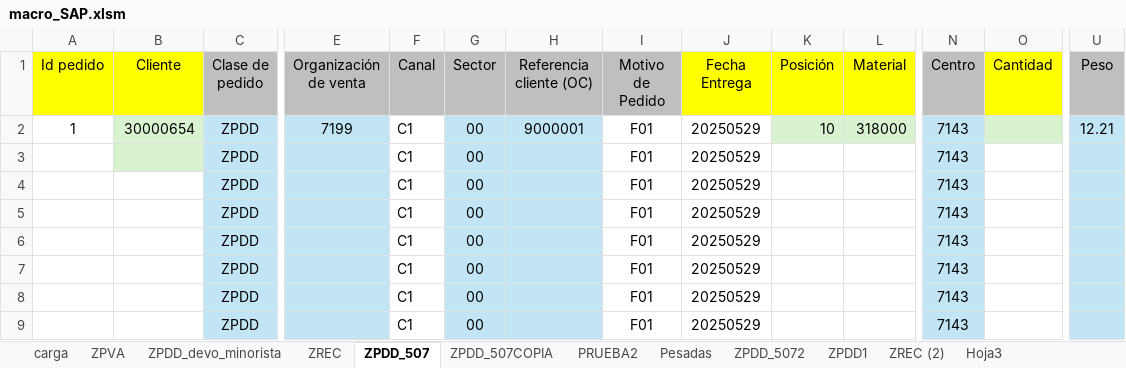
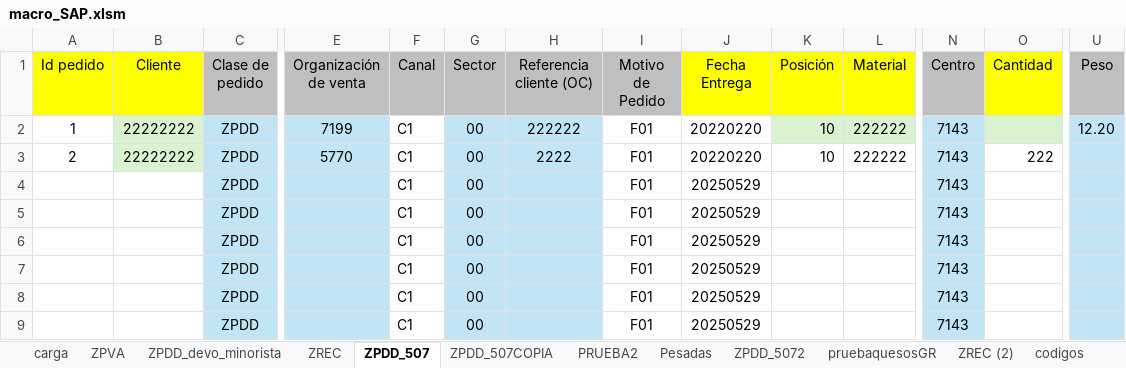
Before and after one commit to vongif/laburo_visualbasic, an Excel workbook: macro_SAP.xlsm, sheet ZPDD_507, drawn as a sheet; only a part is shown, gaps mark what is left out; values as stored, in another font and other column widths than the file's, no borders; removed rows and columns are numbered as before the commit, all else as after; rows hold the shown columns only; the diff names each change by its address in the sheet, - before the commit and + after, or states it on an @@ line.

```diff
--- a/macro_SAP.xlsm (sheet ZPDD_507)
+++ b/macro_SAP.xlsm (sheet ZPDD_507)
-sheet tab: ZPDD1
+sheet tab: pruebaquesosGR
+sheet tab: codigos
-B2 (Cliente): 30000654
+B2 (Cliente): 22222222
-H2 (Referencia cliente (OC)): 9000001
+H2 (Referencia cliente (OC)): 222222
-J2 (Fecha Entrega): 20250529
+J2 (Fecha Entrega): 20220220
-L2 (Material): 318000
+L2 (Material): 222222
-U2 (Peso): 12.21
+U2 (Peso): 12.20
-row 3:  |  | ZPDD |  | C1 | 00 |  | F01 | 20250529 |  |  | 7143
+row 3: 2 | 22222222 | ZPDD | 5770 | C1 | 00 | 2222 | F01 | 20220220 | 10 | 222222 | 7143 | 222
```
Also changed, not shown: sheet ZREC, sheet ZPDD_devo_minorista, sheet carga, sheet pruebaquesosGR, charts or pictures, 1 other file.
